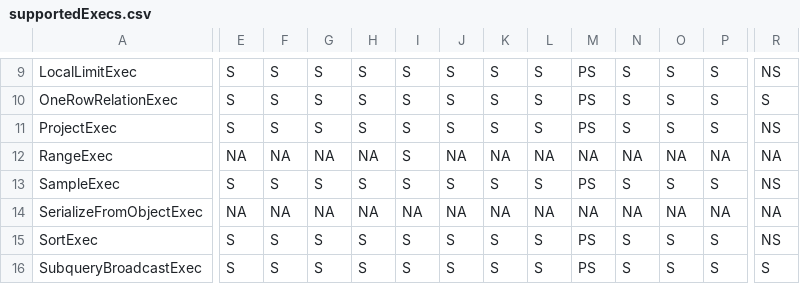
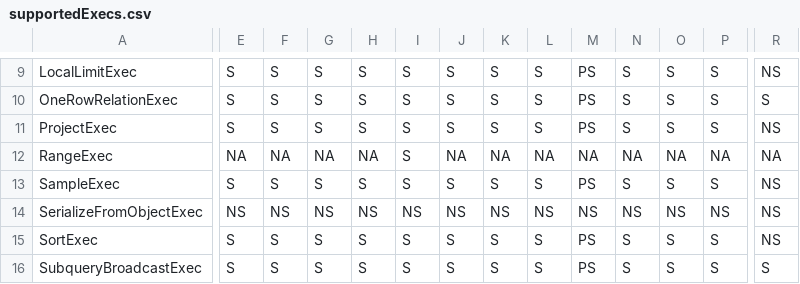
Before and after one commit to NVIDIA/spark-rapids, a CSV file: tools/generated_files/411/supportedExecs.csv, drawn as a sheet; only a part is shown, gaps mark what is left out; the diff covers the shown part only; the diff names each change by its address in the sheet, - before the commit and + after, or states it on an @@ line.

Commit message:
verify
Signed-off-by: Haoyang Li <haoyangl@nvidia.com>

```diff
--- a/tools/generated_files/411/supportedExecs.csv
+++ b/tools/generated_files/411/supportedExecs.csv
-E14: NA
+E14: NS
-F14: NA
+F14: NS
-G14: NA
+G14: NS
-H14: NA
+H14: NS
-I14: NA
+I14: NS
-J14: NA
+J14: NS
-K14: NA
+K14: NS
-L14: NA
+L14: NS
-M14: NA
+M14: NS
-N14: NA
+N14: NS
-O14: NA
+O14: NS
-P14: NA
+P14: NS
-R14: NA
+R14: NS
```
Also changed, not shown: 6 edited cells elsewhere in this file.
